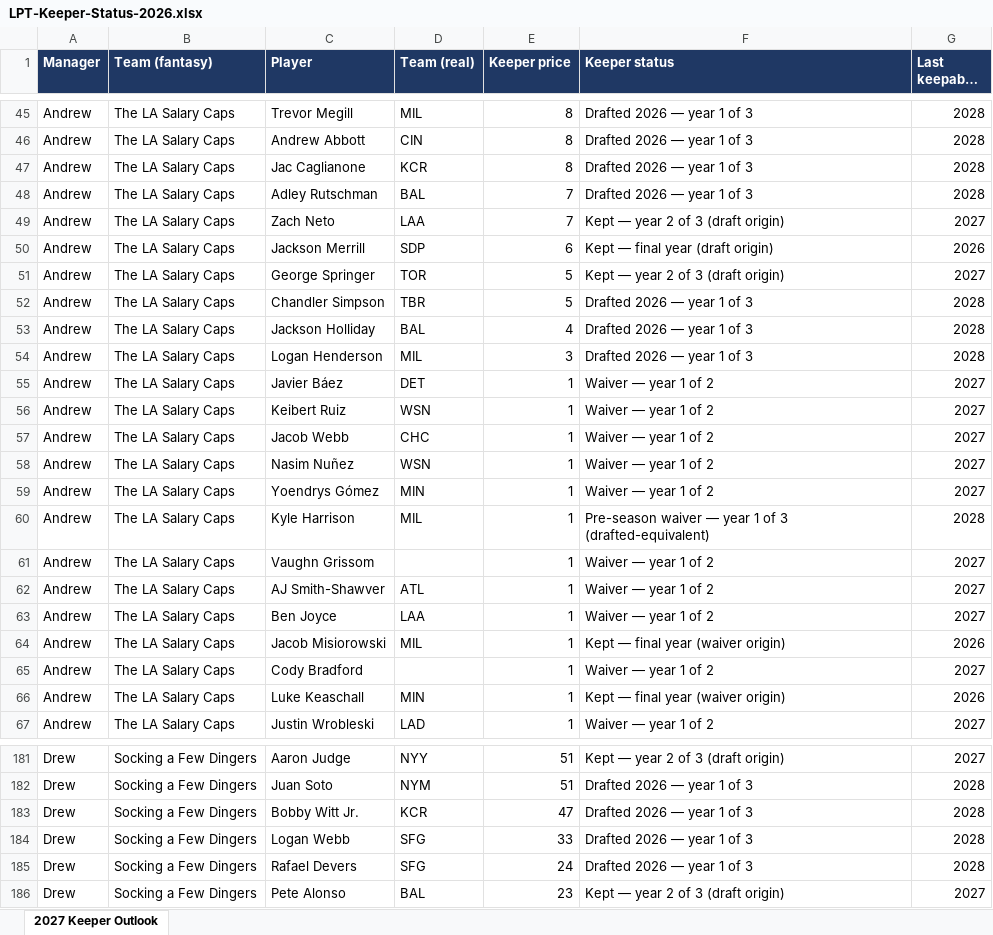
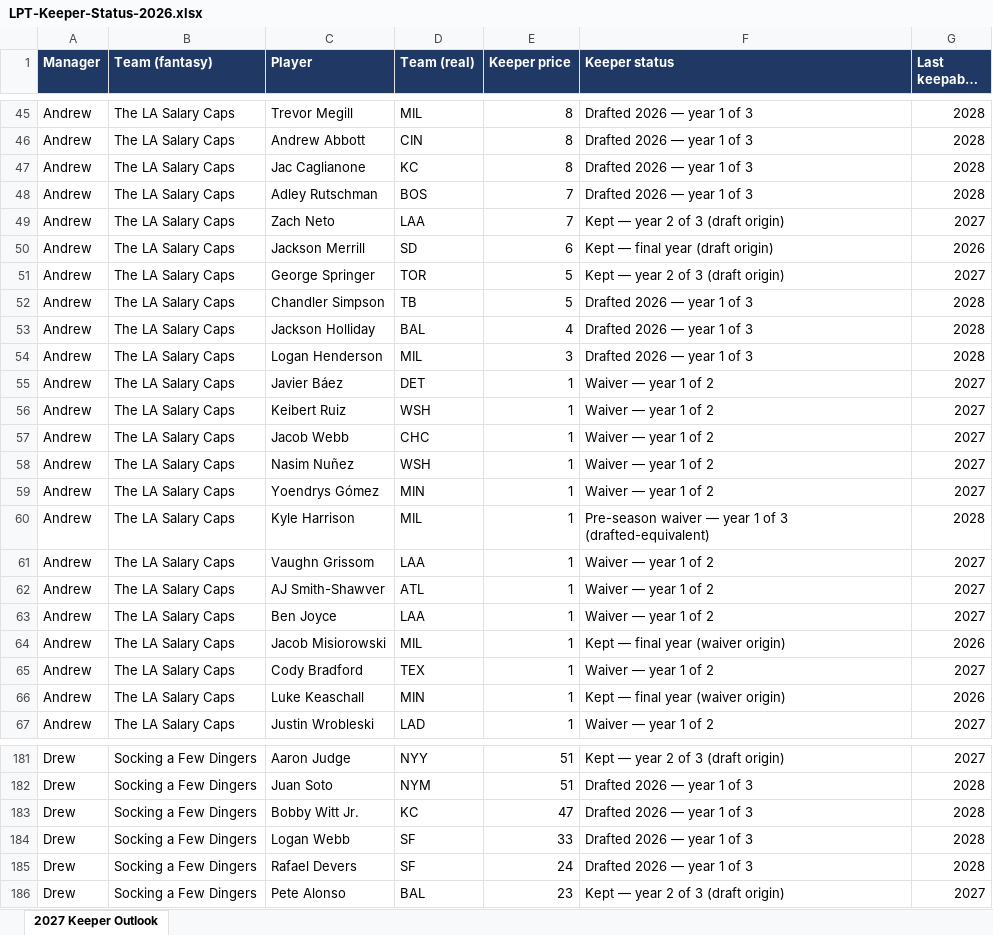
Before and after one commit to langrill42-collab/ernie-reports, an Excel workbook: downloads/LPT-Keeper-Status-2026.xlsx, sheet 2027 Keeper Outlook, drawn as a sheet; only a part is shown, gaps mark what is left out; long unchanged cells end in …; values as stored, in another font and other column widths than the file's, no borders; the diff covers the shown part only; the diff names each change by its address in the sheet, - before the commit and + after, or states it on an @@ line.

```diff
--- a/downloads/LPT-Keeper-Status-2026.xlsx (sheet 2027 Keeper Outlook)
+++ b/downloads/LPT-Keeper-Status-2026.xlsx (sheet 2027 Keeper Outlook)
-D47 (Team (real)): KCR
+D47 (Team (real)): KC
-D48 (Team (real)): BAL
+D48 (Team (real)): BOS
-D50 (Team (real)): SDP
+D50 (Team (real)): SD
-D52 (Team (real)): TBR
+D52 (Team (real)): TB
-D56 (Team (real)): WSN
+D56 (Team (real)): WSH
-D58 (Team (real)): WSN
+D58 (Team (real)): WSH
-D61 (Team (real)): (empty)
+D61 (Team (real)): LAA
-D65 (Team (real)): (empty)
+D65 (Team (real)): TEX
-D183 (Team (real)): KCR
+D183 (Team (real)): KC
-D184:D185 (Team (real)): SFG
+D184:D185 (Team (real)): SF
```
Also changed, not shown: 99 edited cells elsewhere in this sheet, 2 other files.
